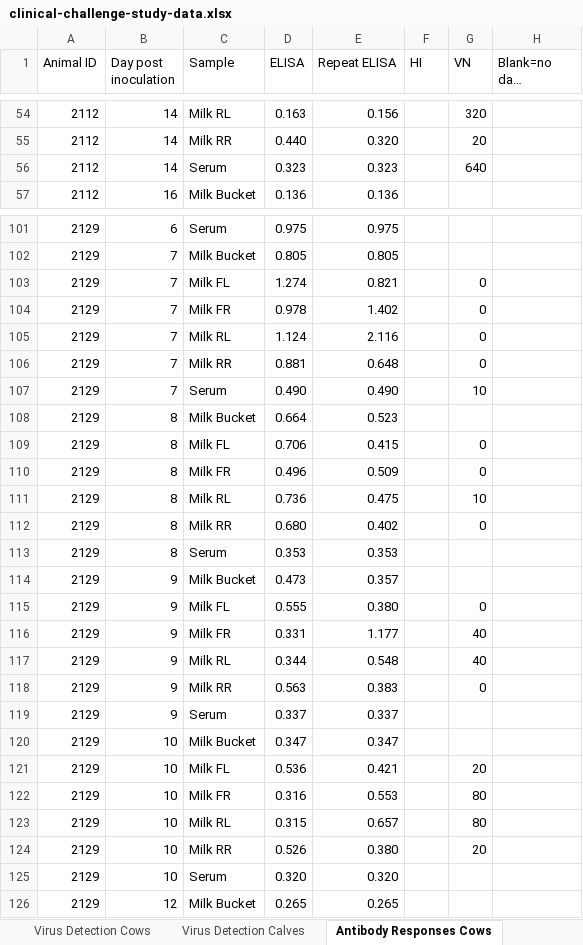
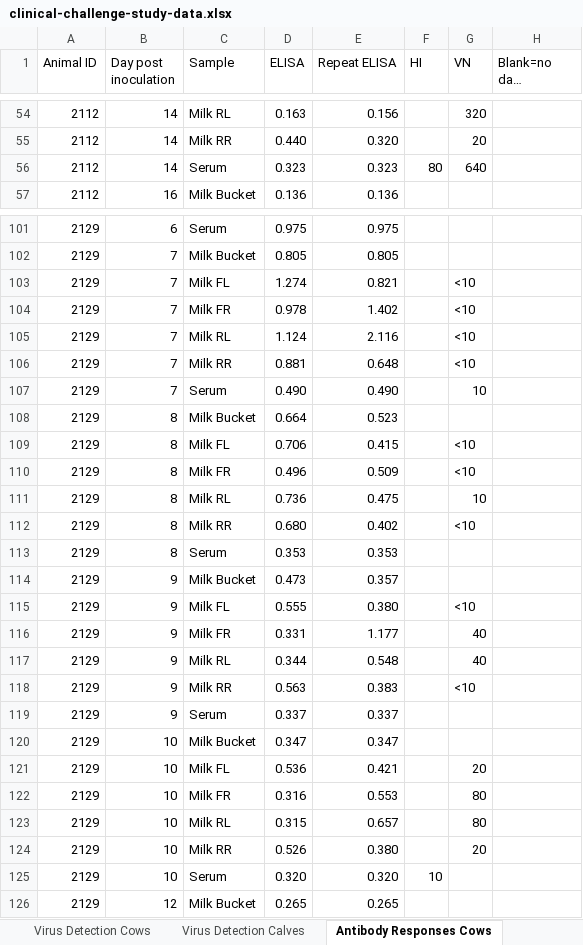
Before and after one commit to flu-crew/dairy-cattle-hpai-experiment, an Excel workbook: clinical-challenge-study-data.xlsx, sheet Antibody Responses Cows, drawn as a sheet; only a part is shown, gaps mark what is left out; long unchanged cells end in …; values as stored, in another font and other column widths than the file's, no cell formats; the diff covers the shown part only; the diff names each change by its address in the sheet, - before the commit and + after, or states it on an @@ line.

```diff
--- a/clinical-challenge-study-data.xlsx (sheet Antibody Responses Cows)
+++ b/clinical-challenge-study-data.xlsx (sheet Antibody Responses Cows)
-F56 (HI): (empty)
+F56 (HI): 80
-G103:G106 (VN): 0
+G103:G106 (VN): <10
-G109:G110 (VN): 0
+G109:G110 (VN): <10
-G112 (VN): 0
+G112 (VN): <10
-G115 (VN): 0
+G115 (VN): <10
-G118 (VN): 0
+G118 (VN): <10
-F125 (HI): (empty)
+F125 (HI): 10
```
Also changed, not shown: 32 edited cells elsewhere in this sheet, sheet Virus Detection Cows, sheet Antibody Responses Calves, cell formats.
